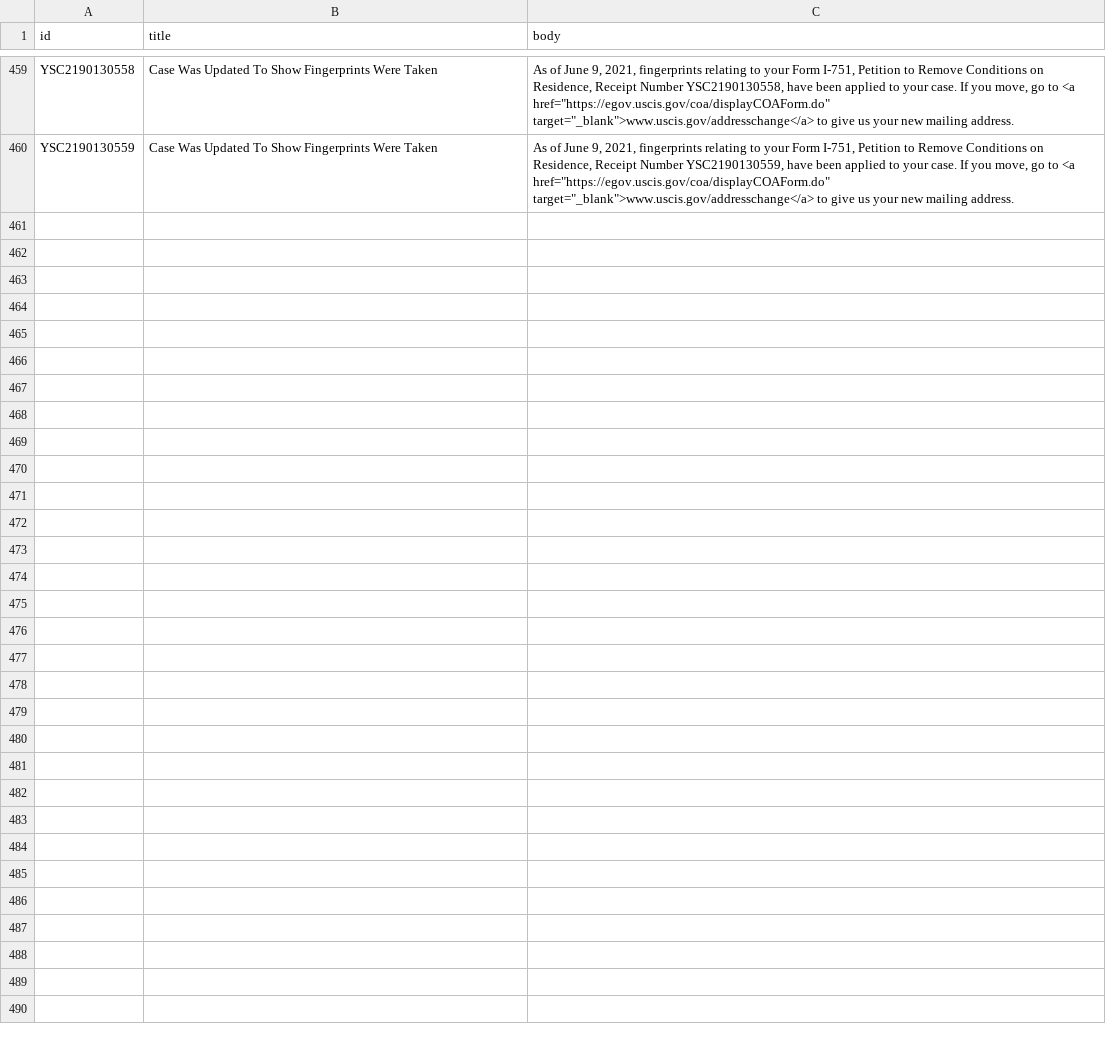
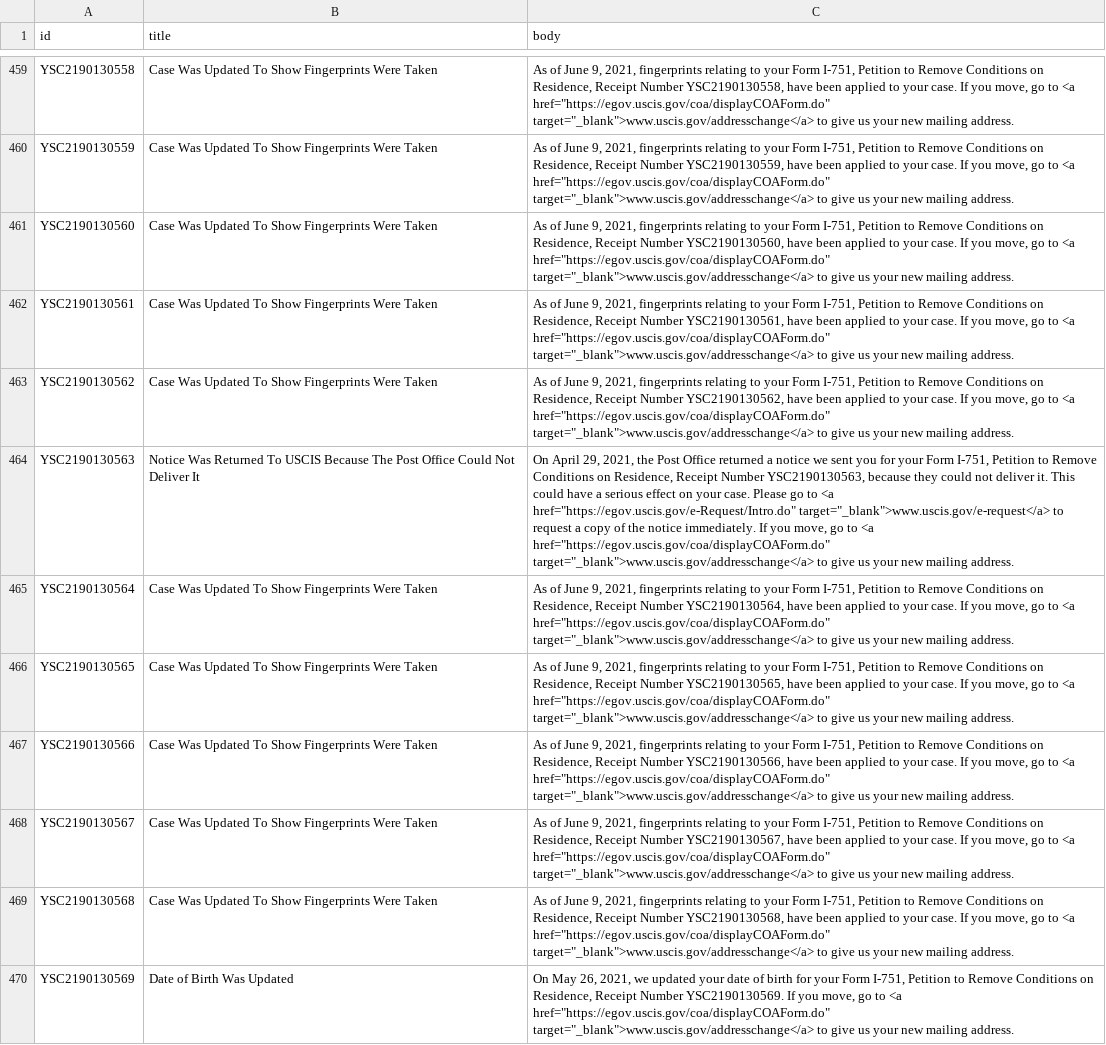
Before and after one commit to opt-lol/opt-data, a CSV file: data/YSC2190130.csv, drawn as a sheet; only a part is shown, gaps mark what is left out; the diff names each change by its address in the sheet, - before the commit and + after, or states it on an @@ line.

```diff
--- a/data/YSC2190130.csv
+++ b/data/YSC2190130.csv
+row 461: YSC2190130560 | Case Was Updated To Show Fingerprints Were Taken | As of June 9, 2021, fingerprints relating to your Form I-751, Petition to Remove Conditions on Residence, Receipt Number YSC2190130560, have been applied to your case. If you move, go to <a href="https://egov.uscis.gov/coa/displayCOAForm.do" target="_blank">www.uscis.gov/addresschange</a> to give us your new mailing address.
+row 462: YSC2190130561 | Case Was Updated To Show Fingerprints Were Taken | As of June 9, 2021, fingerprints relating to your Form I-751, Petition to Remove Conditions on Residence, Receipt Number YSC2190130561, have been applied to your case. If you move, go to <a href="https://egov.uscis.gov/coa/displayCOAForm.do" target="_blank">www.uscis.gov/addresschange</a> to give us your new mailing address.
+row 463: YSC2190130562 | Case Was Updated To Show Fingerprints Were Taken | As of June 9, 2021, fingerprints relating to your Form I-751, Petition to Remove Conditions on Residence, Receipt Number YSC2190130562, have been applied to your case. If you move, go to <a href="https://egov.uscis.gov/coa/displayCOAForm.do" target="_blank">www.uscis.gov/addresschange</a> to give us your new mailing address.
+row 464: YSC2190130563 | Notice Was Returned To USCIS Because The Post Office Could Not Deliver It | On April 29, 2021, the Post Office returned a notice we sent you for your Form I-751, Petition to Remove Conditions on Residence, Receipt Number YSC2190130563, because they could not deliver it. This could have a serious effect on your case. Please go to <a href="https://egov.uscis.gov/e-Request/Intro.do" target="_blank">www.uscis.gov/e-request</a> to request a copy of the notice immediately. If you move, go to <a href="https://egov.uscis.gov/coa/displayCOAForm.do" target="_blank">www.uscis.gov/addresschange</a> to give us your new mailing address.
+row 465: YSC2190130564 | Case Was Updated To Show Fingerprints Were Taken | As of June 9, 2021, fingerprints relating to your Form I-751, Petition to Remove Conditions on Residence, Receipt Number YSC2190130564, have been applied to your case. If you move, go to <a href="https://egov.uscis.gov/coa/displayCOAForm.do" target="_blank">www.uscis.gov/addresschange</a> to give us your new mailing address.
+row 466: YSC2190130565 | Case Was Updated To Show Fingerprints Were Taken | As of June 9, 2021, fingerprints relating to your Form I-751, Petition to Remove Conditions on Residence, Receipt Number YSC2190130565, have been applied to your case. If you move, go to <a href="https://egov.uscis.gov/coa/displayCOAForm.do" target="_blank">www.uscis.gov/addresschange</a> to give us your new mailing address.
+row 467: YSC2190130566 | Case Was Updated To Show Fingerprints Were Taken | As of June 9, 2021, fingerprints relating to your Form I-751, Petition to Remove Conditions on Residence, Receipt Number YSC2190130566, have been applied to your case. If you move, go to <a href="https://egov.uscis.gov/coa/displayCOAForm.do" target="_blank">www.uscis.gov/addresschange</a> to give us your new mailing address.
+row 468: YSC2190130567 | Case Was Updated To Show Fingerprints Were Taken | As of June 9, 2021, fingerprints relating to your Form I-751, Petition to Remove Conditions on Residence, Receipt Number YSC2190130567, have been applied to your case. If you move, go to <a href="https://egov.uscis.gov/coa/displayCOAForm.do" target="_blank">www.uscis.gov/addresschange</a> to give us your new mailing address.
+row 469: YSC2190130568 | Case Was Updated To Show Fingerprints Were Taken | As of June 9, 2021, fingerprints relating to your Form I-751, Petition to Remove Conditions on Residence, Receipt Number YSC2190130568, have been applied to your case. If you move, go to <a href="https://egov.uscis.gov/coa/displayCOAForm.do" target="_blank">www.uscis.gov/addresschange</a> to give us your new mailing address.
+row 470: YSC2190130569 | Date of Birth Was Updated | On May 26, 2021, we updated your date of birth for your Form I-751, Petition to Remove Conditions on Residence, Receipt Number YSC2190130569. If you move, go to <a href="https://egov.uscis.gov/coa/displayCOAForm.do" target="_blank">www.uscis.gov/addresschange</a> to give us your new mailing address.
```
Also changed, not shown: data/YSC2190050.csv, data/YSC2190081.csv, 7 other files.
